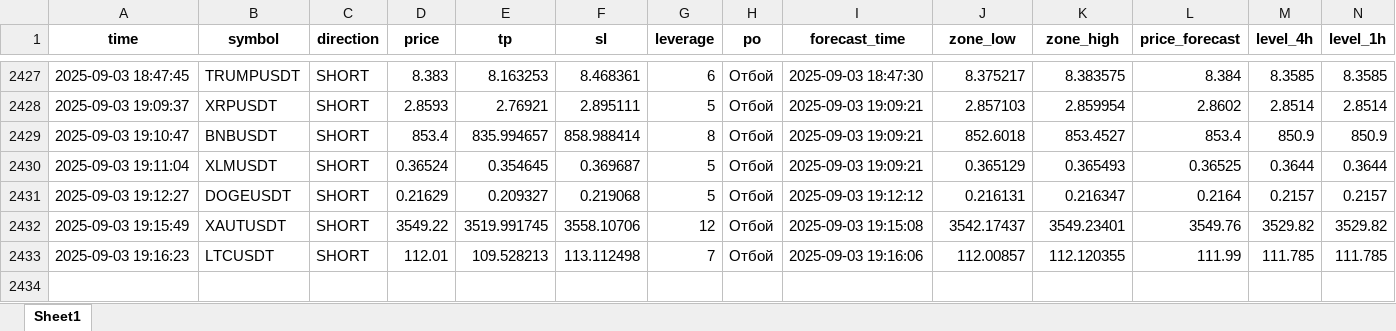
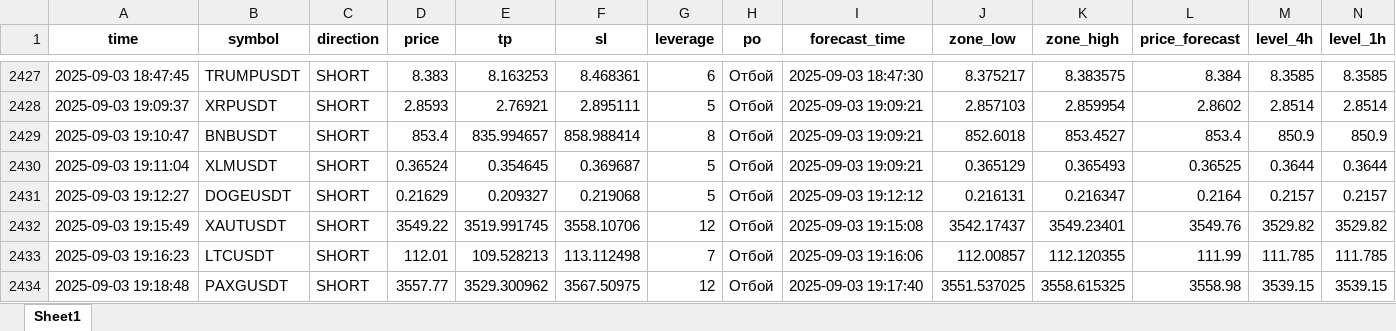
Before and after one commit to Toevich/crypto-signals, an Excel workbook: signals_log.xlsx, sheet Sheet1, drawn as a sheet; only a part is shown, gaps mark what is left out; values as stored, in another font and other column widths than the file's, no borders; rows hold the shown columns only; the diff names each change by its address in the sheet, - before the commit and + after, or states it on an @@ line.

Commit message:
Добавлен сигнал PAXGUSDT (SHORT)

```diff
--- a/signals_log.xlsx (sheet Sheet1)
+++ b/signals_log.xlsx (sheet Sheet1)
+row 2434: 2025-09-03 19:18:48 | PAXGUSDT | SHORT | 3557.77 | 3529.300962 | 3567.50975 | 12 | Отбой | 2025-09-03 19:17:40 | 3551.537025 | 3558.615325 | 3558.98 | 3539.15 | 3539.15
```
